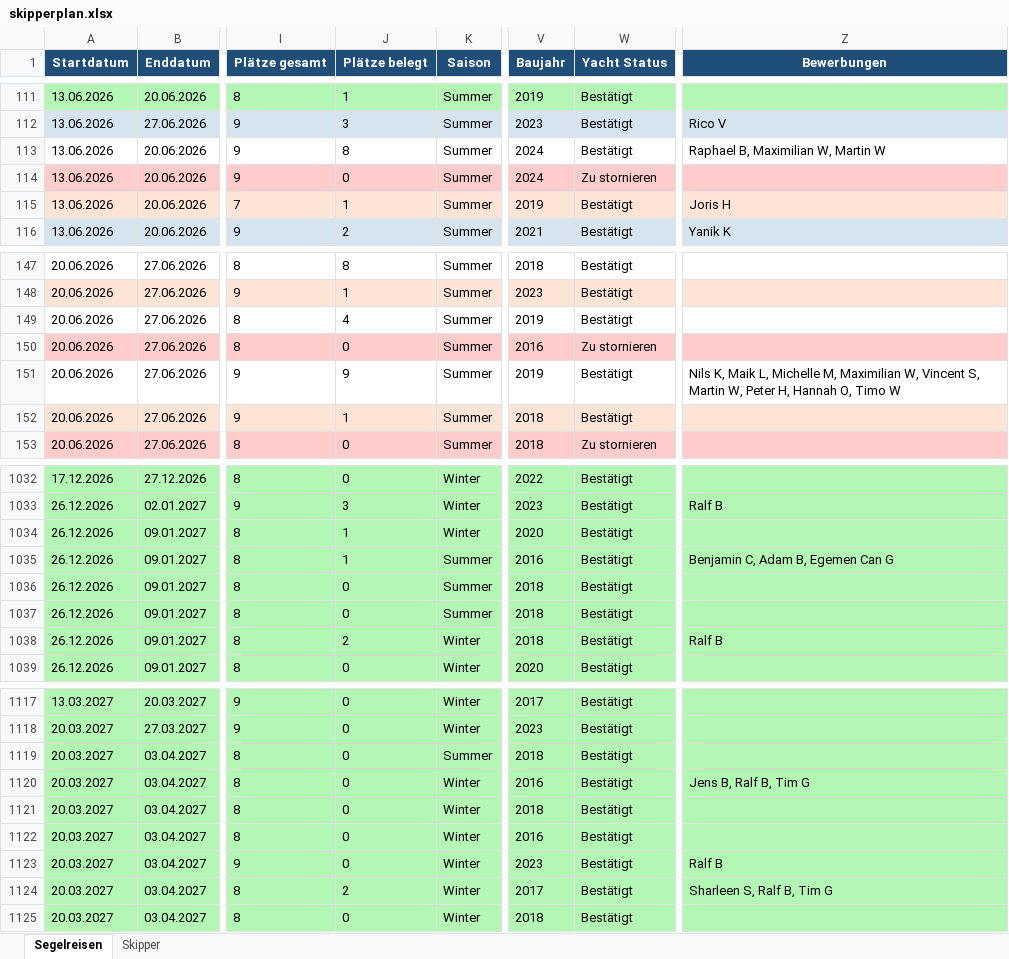
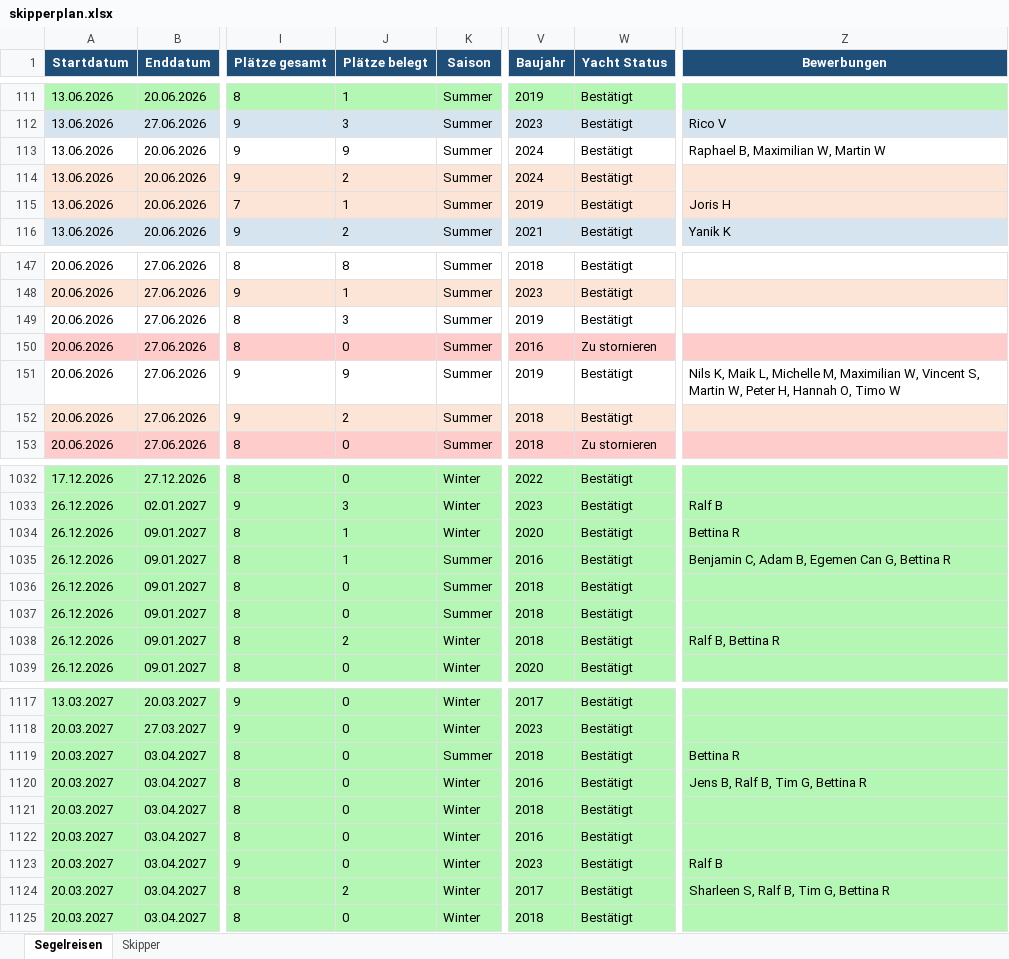
Before and after one commit to WolkeYachting/Skipperplan, an Excel workbook: skipperplan.xlsx, sheet Segelreisen, drawn as a sheet; only a part is shown, gaps mark what is left out; values as stored, in another font and other column widths than the file's, no borders; the diff covers the shown part only; the diff names each change by its address in the sheet, - before the commit and + after, or states it on an @@ line.

Commit message:
Skipperplan aktualisiert: 12.04.2026 15:15 UTC

```diff
--- a/skipperplan.xlsx (sheet Segelreisen)
+++ b/skipperplan.xlsx (sheet Segelreisen)
-J113 (Plätze belegt): 8
+J113 (Plätze belegt): 9
-J114 (Plätze belegt): 0
+J114 (Plätze belegt): 2
-W114 (Yacht Status): Zu stornieren
+W114 (Yacht Status): Bestätigt
-J149 (Plätze belegt): 4
+J149 (Plätze belegt): 3
-J152 (Plätze belegt): 1
+J152 (Plätze belegt): 2
-Z1034 (Bewerbungen): (empty)
+Z1034 (Bewerbungen): Bettina R
-Z1035 (Bewerbungen): Benjamin C, Adam B, Egemen Can G
+Z1035 (Bewerbungen): Benjamin C, Adam B, Egemen Can G, Bettina R
-Z1038 (Bewerbungen): Ralf B
+Z1038 (Bewerbungen): Ralf B, Bettina R
-Z1119 (Bewerbungen): (empty)
+Z1119 (Bewerbungen): Bettina R
-Z1120 (Bewerbungen): Jens B, Ralf B, Tim G
+Z1120 (Bewerbungen): Jens B, Ralf B, Tim G, Bettina R
-Z1124 (Bewerbungen): Sharleen S, Ralf B, Tim G
+Z1124 (Bewerbungen): Sharleen S, Ralf B, Tim G, Bettina R
```
Also changed, not shown: 13 edited cells elsewhere in this sheet.
